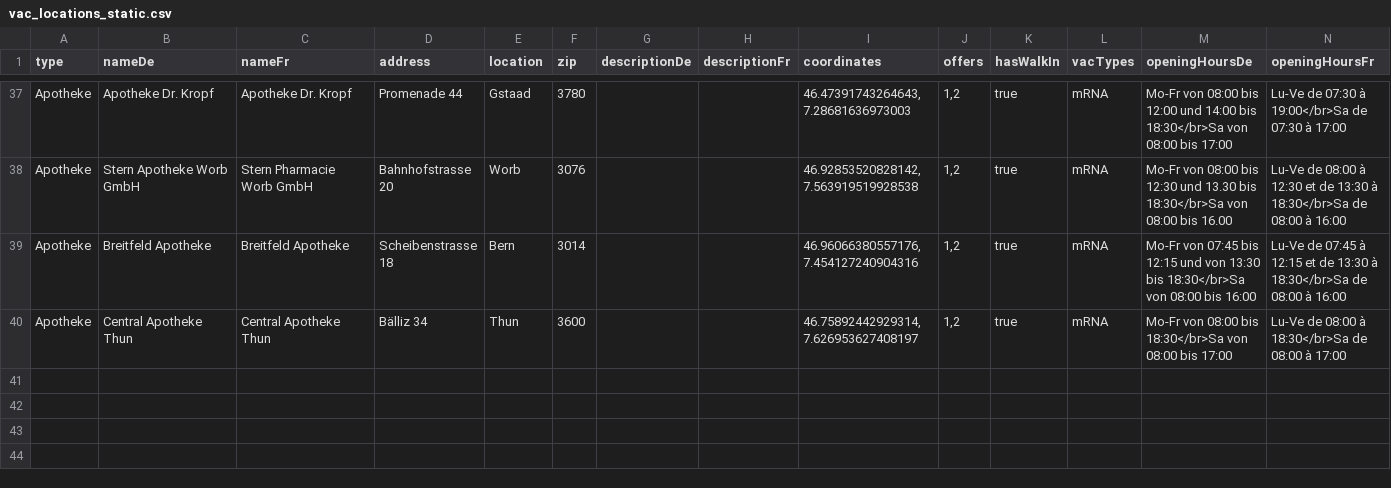
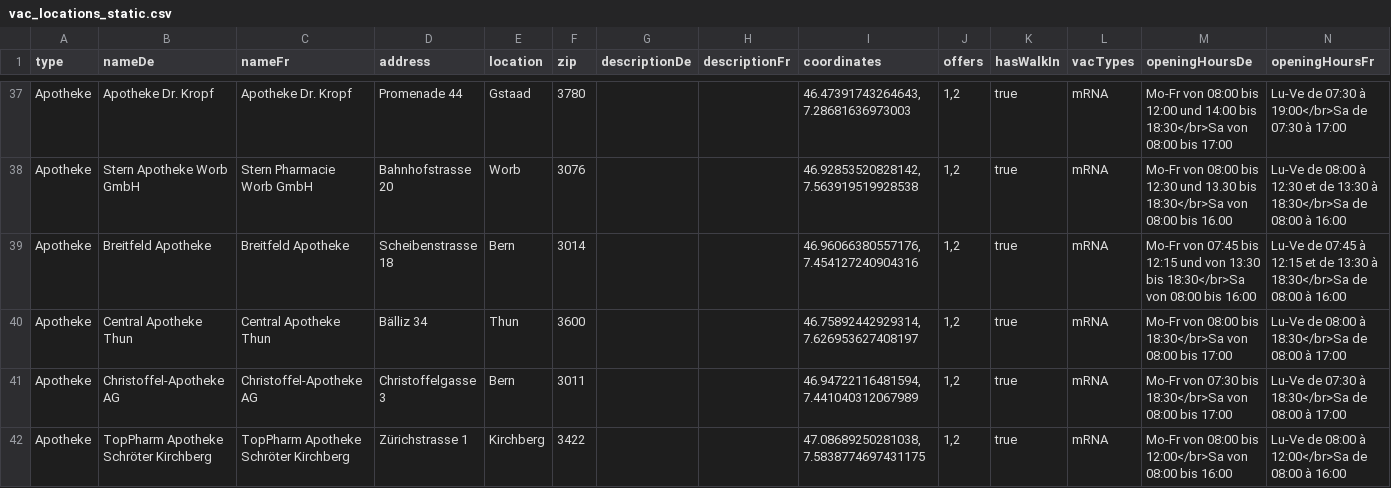
Before and after one commit to openDataBE/VacOffer, a CSV file: vac_locations_static.csv, drawn as a sheet; only a part is shown, gaps mark what is left out.

Commit message:
added vac-offers

```diff
--- a/vac_locations_static.csv
+++ b/vac_locations_static.csv
@@ -40 +40,3 @@
 "Apotheke";"Central Apotheke Thun";"Central Apotheke Thun";"Bälliz 34";"Thun";"3600";;;"46.75892442929314, 7.626953627408197";"1,2";"true";"mRNA";"Mo-Fr von 08:00 bis 18:30</br>Sa von 08:00 bis 17:00";"Lu-Ve de 08:00 à 18:30</br>Sa de 08:00 à 17:00"
+"Apotheke";"Christoffel-Apotheke AG";"Christoffel-Apotheke AG";"Christoffelgasse 3";"Bern";"3011";;;"46.94722116481594, 7.441040312067989";"1,2";"true";"mRNA";"Mo-Fr von 07:30 bis 18:30</br>Sa von 08:00 bis 17:00";"Lu-Ve de 07:30 à 18:30</br>Sa de 08:00 à 17:00"
+"Apotheke";"TopPharm Apotheke Schröter Kirchberg";"TopPharm Apotheke Schröter Kirchberg";"Zürichstrasse 1";"Kirchberg";"3422";;;"47.08689250281038, 7.5838774697431175";"1,2";"true";"mRNA";"Mo-Fr von 08:00 bis 12:00</br>Sa von 08:00 bis 16:00 ";"Lu-Ve de 08:00 à 12:00</br>Sa de 08:00 à 16:00"
```
